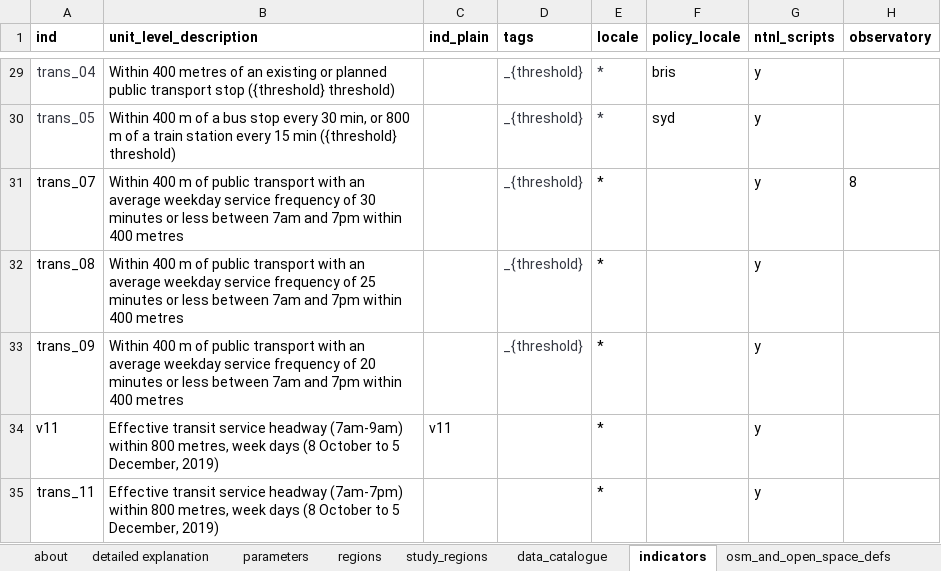
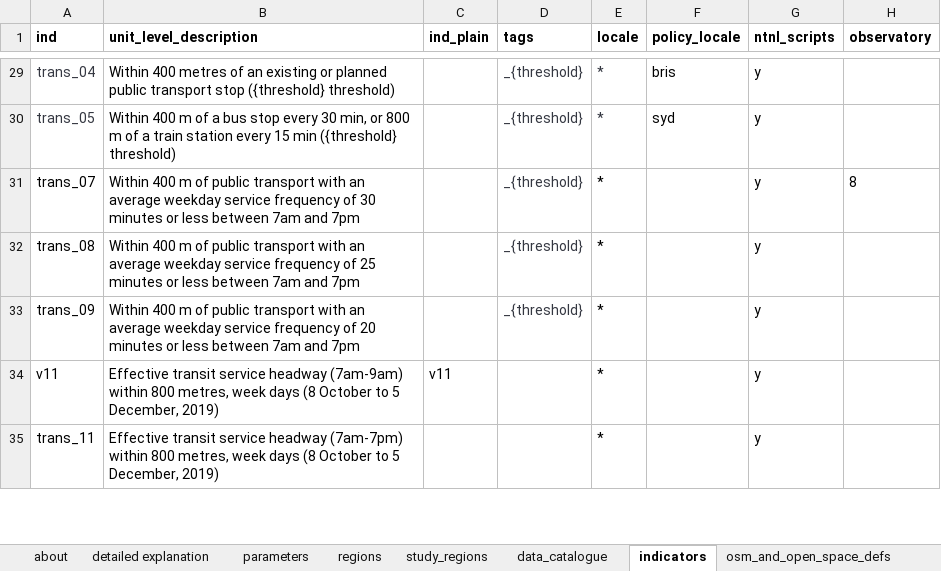
Before and after one commit to healthy-liveable-cities/australian-national-liveability-study, an Excel workbook: _project_configuration.xlsx, sheet indicators, drawn as a sheet; only a part is shown, gaps mark what is left out; values as stored, in another font and other column widths than the file's, no borders; the diff covers the shown part only; the diff names each change by its address in the sheet, - before the commit and + after, or states it on an @@ line.

Commit message:
updated indicators

```diff
--- a/_project_configuration.xlsx (sheet indicators)
+++ b/_project_configuration.xlsx (sheet indicators)
-B31 (unit_level_description): …and 7pm within 400 metres
+B31 (unit_level_description): …and 7pm
-B32 (unit_level_description): …and 7pm within 400 metres
+B32 (unit_level_description): …and 7pm
-B33 (unit_level_description): …and 7pm within 400 metres
+B33 (unit_level_description): …and 7pm
```
Also changed, not shown: 12 added rows and 6 edited cells elsewhere in this sheet, 4 other files.
